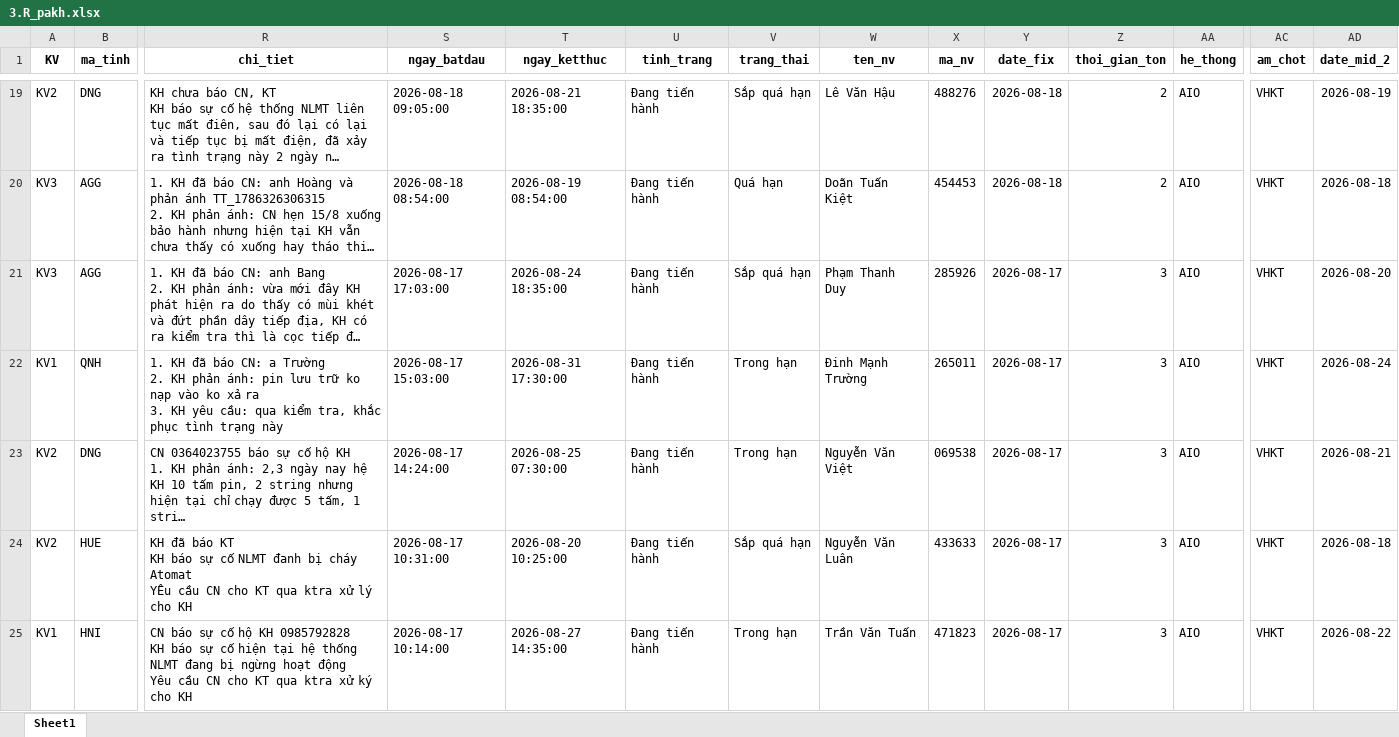
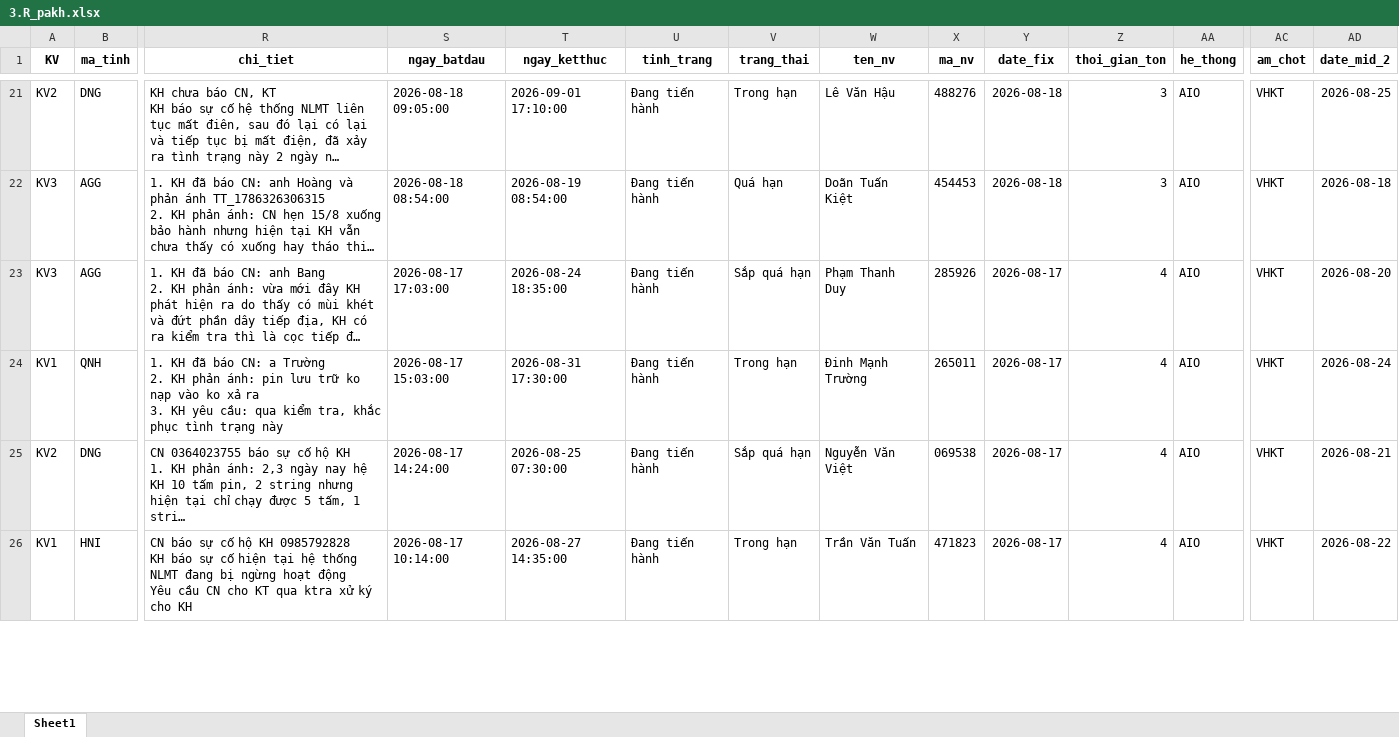
Before and after one commit to Nhunggg1612/dashboard-PAKH, an Excel workbook: data/3.R_pakh.xlsx, sheet Sheet1, drawn as a sheet; only a part is shown, gaps mark what is left out; long unchanged cells end in …; values as stored, in another font and other column widths than the file's, no borders; removed rows and columns are numbered as before the commit, all else as after; rows hold the shown columns only; ↵ is a line break in a cell; the diff covers the shown part only; the diff names each change by its address in the sheet, - before the commit and + after, or states it on an @@ line.

```diff
--- a/data/3.R_pakh.xlsx (sheet Sheet1)
+++ b/data/3.R_pakh.xlsx (sheet Sheet1)
-T21 (ngay_ketthuc): 2026-08-21 18:35:00
+T21 (ngay_ketthuc): 2026-09-01 17:10:00
-V21 (trang_thai): Sắp quá hạn
+V21 (trang_thai): Trong hạn
-Z21:Z22 (thoi_gian_ton): 2
+Z21:Z22 (thoi_gian_ton): 3
-AD21 (date_mid_2): 2026-08-19
+AD21 (date_mid_2): 2026-08-25
-Z23:Z25 (thoi_gian_ton): 3
+Z23:Z25 (thoi_gian_ton): 4
-V25 (trang_thai): Trong hạn
+V25 (trang_thai): Sắp quá hạn
-row 24: KV2 | HUE | KH đã báo KT ↵ KH báo sự cố NLMT đanh bị cháy Atomat ↵ YÊu cầu CN cho KT qua ktra xử lý cho KH | 2026-08-17 10:31:00 | 2026-08-20 10:25:00 | Đang tiến hành | Sắp quá hạn | Nguyễn Văn Luân | 433633 | 2026-08-17 | 3 | AIO | VHKT | 2026-08-18
-Z26 (thoi_gian_ton): 3
+Z26 (thoi_gian_ton): 4
```
Also changed, not shown: 7 added rows, 12 removed rows and 142 edited cells elsewhere in this sheet, data/5.R_pakh_hoan_thanh.xlsx, 8 other files.
